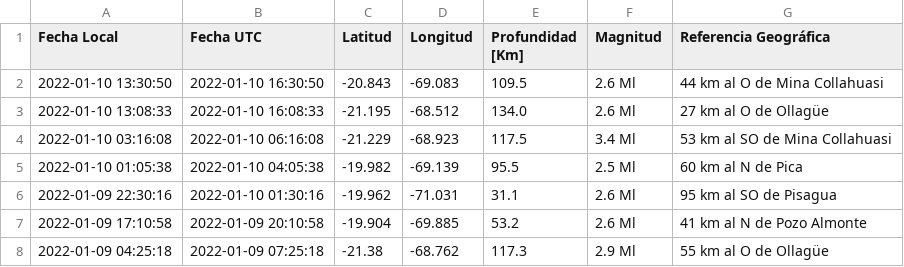
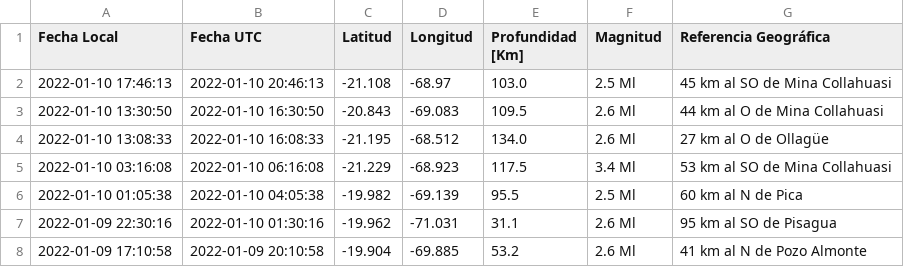
Before and after one commit to brunooviedo/sismosiquique, a CSV file: data_iqq.csv, drawn as a sheet; only a part is shown; the shorter side is filled out with more unchanged rows.

```diff
--- a/data_iqq.csv
+++ b/data_iqq.csv
@@ -1,2 +1,3 @@
 Fecha Local,Fecha UTC,Latitud,Longitud,Profundidad [Km],Magnitud,Referencia Geográfica
+2022-01-10 17:46:13,2022-01-10 20:46:13,-21.108,-68.97,103.0,2.5 Ml, 45 km al SO de Mina Collahuasi
 2022-01-10 13:30:50,2022-01-10 16:30:50,-20.843,-69.083,109.5,2.6 Ml, 44 km al O de Mina Collahuasi
```
Also changed, not shown: data_iquique.csv, 2 other files.
